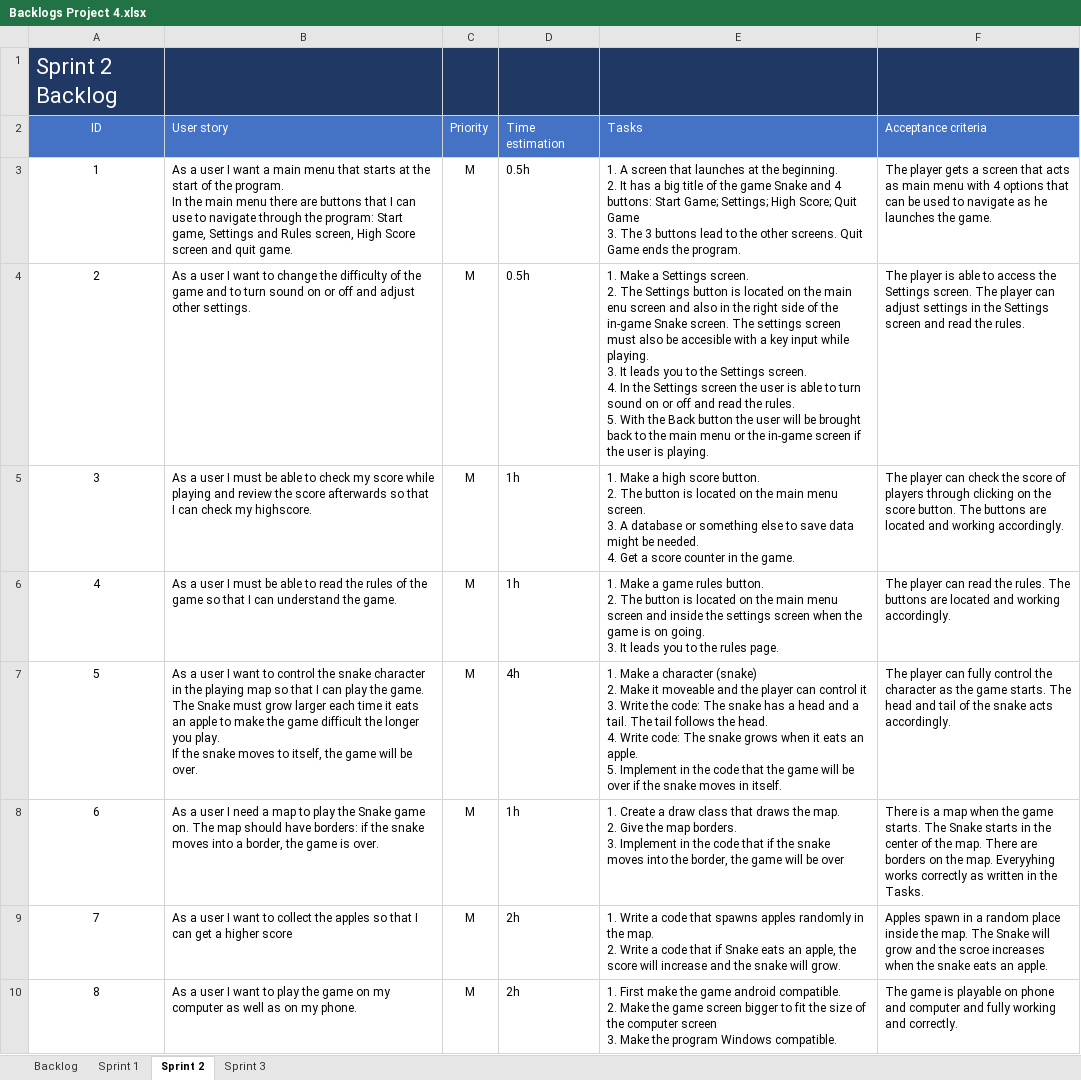
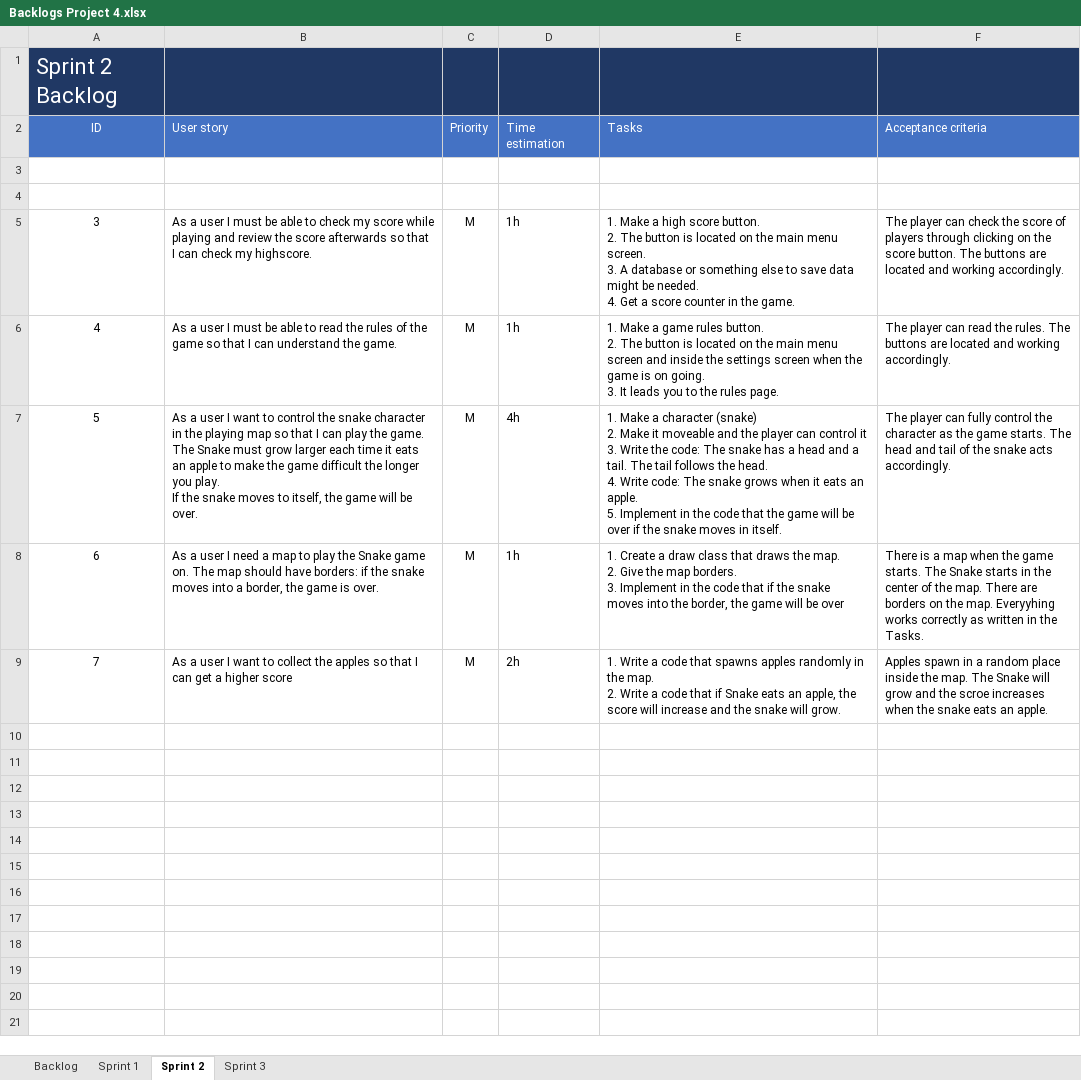
Before and after one commit to Mahermx1/project-4, an Excel workbook: Backlogs Project 4.xlsx, sheet Sprint 2, drawn as a sheet; values as stored, in another font and other column widths than the file's, no borders; ↵ is a line break in a cell; the diff names each change by its address in the sheet, - before the commit and + after, or states it on an @@ line.

```diff
--- a/Backlogs Project 4.xlsx (sheet Sprint 2)
+++ b/Backlogs Project 4.xlsx (sheet Sprint 2)
-row 3: 1 | As a user I want a main menu that starts at the start of the program. ↵ In the main menu there are buttons that I can use to navigate through the program: Start game, Settings and Rules screen, High Score screen and quit game. | M | 0.5h | 1. A screen that launches at the beginning. ↵ 2. It has a big title of the game Snake and 4 buttons: Start Game; Settings; High Score; Quit Game ↵ 3. The 3 buttons lead to the other screens. Quit Game ends the program. | The player gets a screen that acts as main menu with 4 options that can be used to navigate as he launches the game.
+row 3: (empty)
-row 4: 2 | As a user I want to change the difficulty of the game and to turn sound on or off and adjust other settings. | M | 0.5h | 1. Make a Settings screen. ↵ 2. The Settings button is located on the main enu screen and also in the right side of the in-game Snake screen. The settings screen must also be accesible with a key input while playing. ↵ 3. It leads you to the Settings screen. ↵ 4. In the Settings screen the user is able to turn sound on or off and read the rules. ↵ 5. With the Back button the user will be brought back to the main menu or the in-game screen if the user is playing. | The player is able to access the Settings screen. The player can adjust settings in the Settings screen and read the rules.
+row 4: (empty)
-row 10: 8 | As a user I want to play the game on my computer as well as on my phone. | M | 2h | 1. First make the game android compatible. ↵ 2. Make the game screen bigger to fit the size of the computer screen ↵ 3. Make the program Windows compatible. | The game is playable on phone and computer and fully working and correctly.
```
Also changed, not shown: sheet Sprint 3, sheet Backlog, 10 other files.
